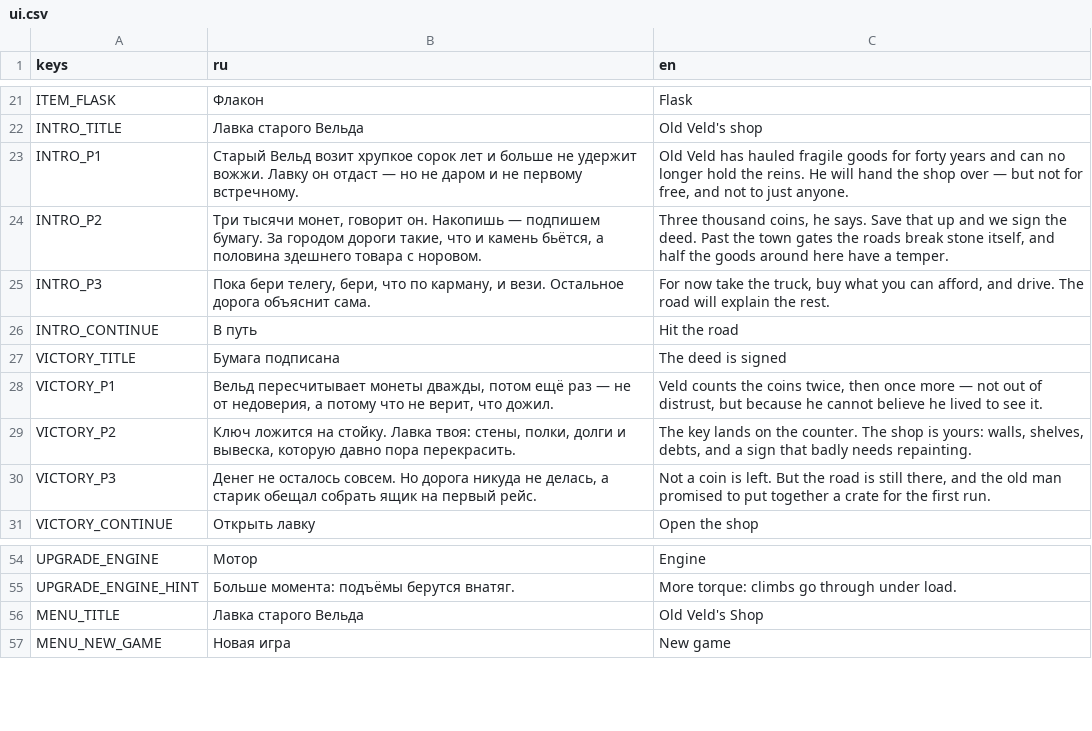
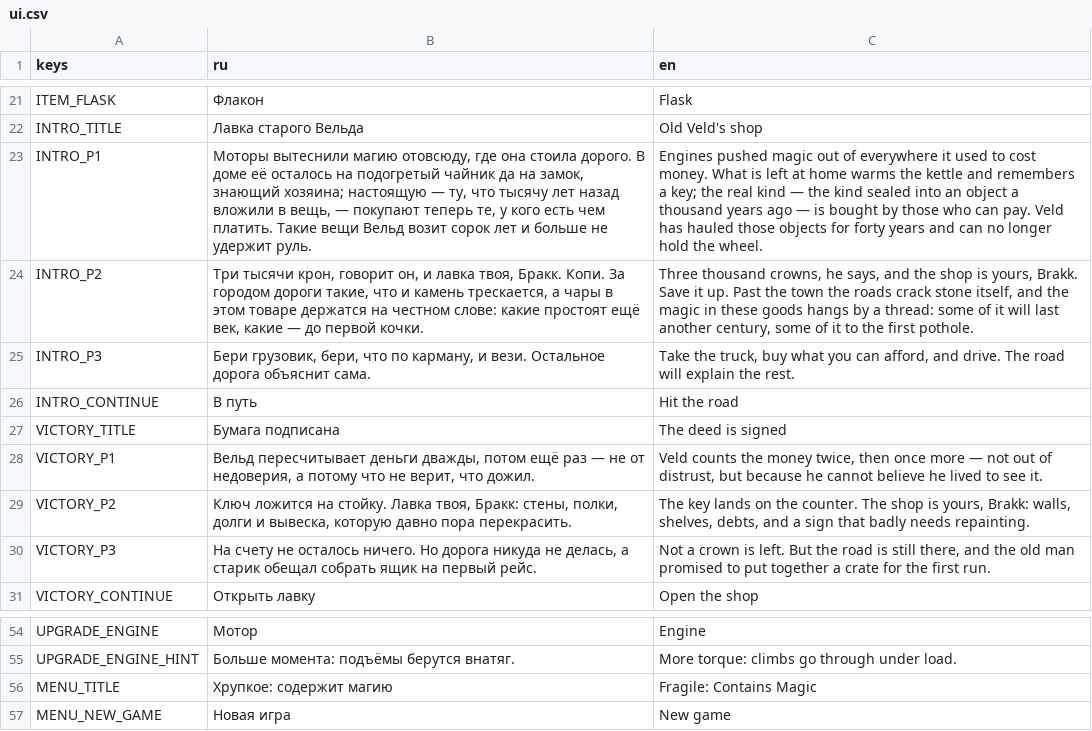
Before and after one commit to Rognlosh/UnstableJam, a CSV file: localization/ui.csv, drawn as a sheet; only a part is shown, gaps mark what is left out.

```diff
--- a/localization/ui.csv
+++ b/localization/ui.csv
@@ -22,10 +22,10 @@ ITEM_FLASK,Флакон,Flask
 INTRO_TITLE,Лавка старого Вельда,Old Veld's shop
-INTRO_P1,Старый Вельд возит хрупкое сорок лет и больше не удержит вожжи. Лавку он отдаст — но не даром и не первому встречному.,"Old Veld has hauled fragile goods for forty years and can no longer hold the reins. He will hand the shop over — but not for free, and not to just anyone."
-INTRO_P2,"Три тысячи монет, говорит он. Накопишь — подпишем бумагу. За городом дороги такие, что и камень бьётся, а половина здешнего товара с норовом.","Three thousand coins, he says. Save that up and we sign the deed. Past the town gates the roads break stone itself, and half the goods around here have a temper."
-INTRO_P3,"Пока бери телегу, бери, что по карману, и вези. Остальное дорога объяснит сама.","For now take the truck, buy what you can afford, and drive. The road will explain the rest."
+INTRO_P1,"Моторы вытеснили магию отовсюду, где она стоила дорого. В доме её осталось на подогретый чайник да на замок, знающий хозяина; настоящую — ту, что тысячу лет назад вложили в вещь, — покупают теперь те, у кого есть чем платить. Такие вещи Вельд возит сорок лет и больше не удержит руль.",Engines pushed magic out of everywhere it used to cost money. What is left at home warms the kettle and remembers a key; the real kind — the kind sealed into an object a thousand years ago — is bought by those who can pay. Veld has hauled those objects for forty years and can no longer hold the wheel.
+INTRO_P2,"Три тысячи крон, говорит он, и лавка твоя, Бракк. Копи. За городом дороги такие, что и камень трескается, а чары в этом товаре держатся на честном слове: какие простоят ещё век, какие — до первой кочки.","Three thousand crowns, he says, and the shop is yours, Brakk. Save it up. Past the town the roads crack stone itself, and the magic in these goods hangs by a thread: some of it will last another century, some of it to the first pothole."
+INTRO_P3,"Бери грузовик, бери, что по карману, и вези. Остальное дорога объяснит сама.","Take the truck, buy what you can afford, and drive. The road will explain the rest."
 INTRO_CONTINUE,В путь,Hit the road
 VICTORY_TITLE,Бумага подписана,The deed is signed
-VICTORY_P1,"Вельд пересчитывает монеты дважды, потом ещё раз — не от недоверия, а потому что не верит, что дожил.","Veld counts the coins twice, then once more — not out of distrust, but because he cannot believe he lived to see it."
-VICTORY_P2,"Ключ ложится на стойку. Лавка твоя: стены, полки, долги и вывеска, которую давно пора перекрасить.","The key lands on the counter. The shop is yours: walls, shelves, debts, and a sign that badly needs repainting."
-VICTORY_P3,"Денег не осталось совсем. Но дорога никуда не делась, а старик обещал собрать ящик на первый рейс.","Not a coin is left. But the road is still there, and the old man promised to put together a crate for the first run."
+VICTORY_P1,"Вельд пересчитывает деньги дважды, потом ещё раз — не от недоверия, а потому что не верит, что дожил.","Veld counts the money twice, then once more — not out of distrust, but because he cannot believe he lived to see it."
+VICTORY_P2,"Ключ ложится на стойку. Лавка твоя, Бракк: стены, полки, долги и вывеска, которую давно пора перекрасить.","The key lands on the counter. The shop is yours, Brakk: walls, shelves, debts, and a sign that badly needs repainting."
+VICTORY_P3,"На счету не осталось ничего. Но дорога никуда не делась, а старик обещал собрать ящик на первый рейс.","Not a crown is left. But the road is still there, and the old man promised to put together a crate for the first run."
 VICTORY_CONTINUE,Открыть лавку,Open the shop
@@ -55,3 +55,3 @@ UPGRADE_ENGINE,Мотор,Engine
 UPGRADE_ENGINE_HINT,Больше момента: подъёмы берутся внатяг.,More torque: climbs go through under load.
-MENU_TITLE,Лавка старого Вельда,Old Veld's Shop
+MENU_TITLE,Хрупкое: содержит магию,Fragile: Contains Magic
 MENU_NEW_GAME,Новая игра,New game
```
Also changed, not shown: 1 other file.
